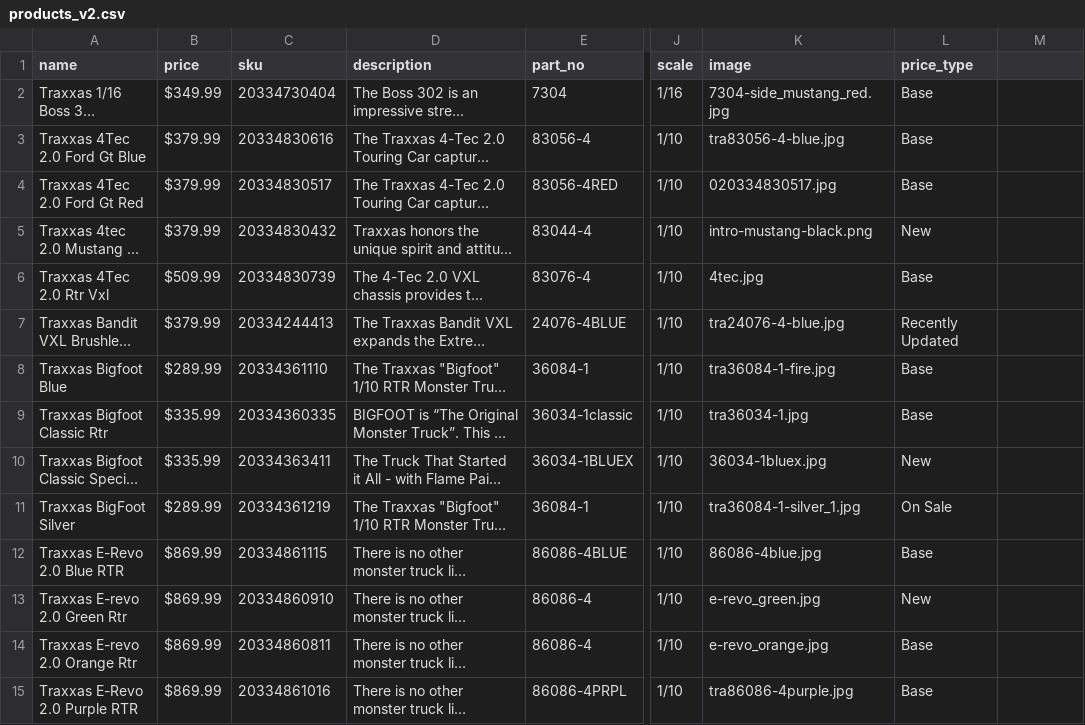
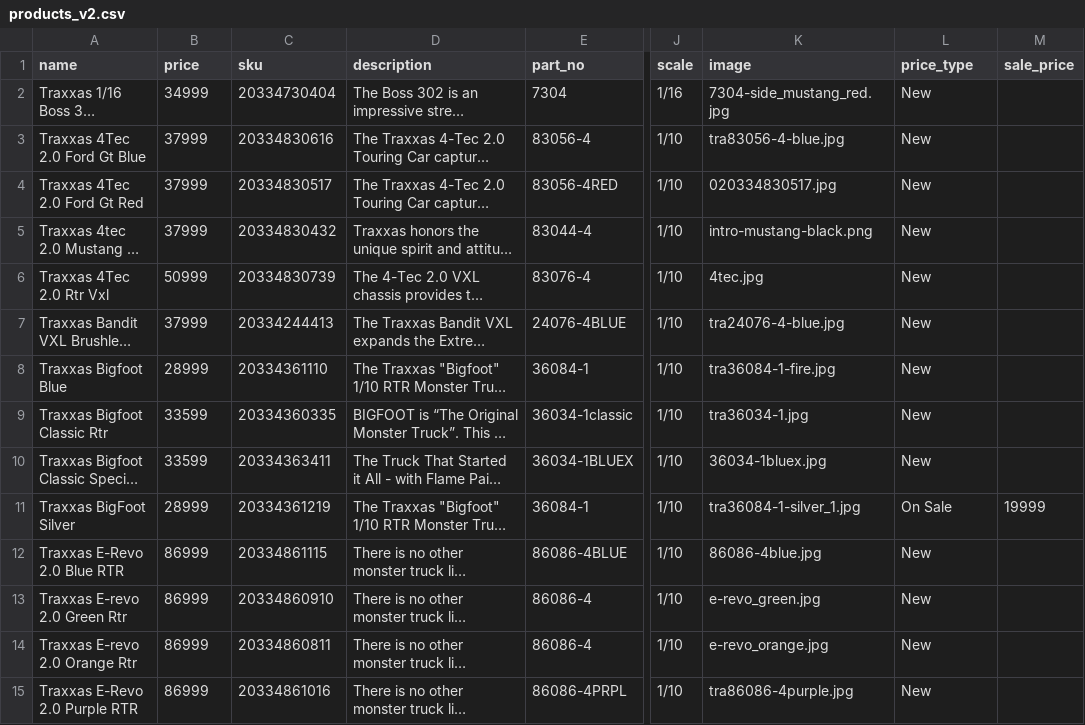
Before and after one commit to okornelsen/rcport_ecommerce, a CSV file: db/products_v2.csv, drawn as a sheet; only a part is shown, gaps mark what is left out; long unchanged cells end in …; the diff covers the shown part only; the diff names each change by its address in the sheet, - before the commit and + after, or states it on an @@ line.

Commit message:
Update PriceType to automatic Modified all views accordingly to support Pricetypes Added Sale Prices on Views

```diff
--- a/db/products_v2.csv
+++ b/db/products_v2.csv
-M1: (empty)
+M1: sale_price
-B2 (price): $349.99
+B2 (price): 34999
-L2:L4 (price_type): Base
+L2:L4 (price_type): New
-B3:B5 (price): $379.99
+B3:B5 (price): 37999
-B6 (price): $509.99
+B6 (price): 50999
-L6 (price_type): Base
+L6 (price_type): New
-B7 (price): $379.99
+B7 (price): 37999
-L7 (price_type): Recently Updated
+L7 (price_type): New
-B8 (price): $289.99
+B8 (price): 28999
-L8:L9 (price_type): Base
+L8:L9 (price_type): New
-B9:B10 (price): $335.99
+B9:B10 (price): 33599
-B11 (price): $289.99
+B11 (price): 28999
-M11 (sale_price): (empty)
+M11 (sale_price): 19999
-B12:B15 (price): $869.99
+B12:B15 (price): 86999
-L12 (price_type): Base
+L12 (price_type): New
-L14:L15 (price_type): Base
+L14:L15 (price_type): New
```
Also changed, not shown: 146 edited cells elsewhere in this file, 9 other files.
